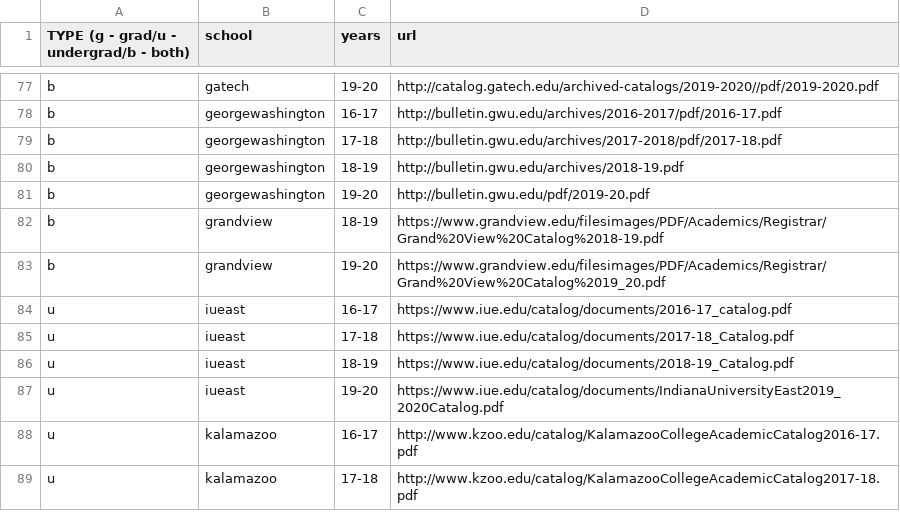
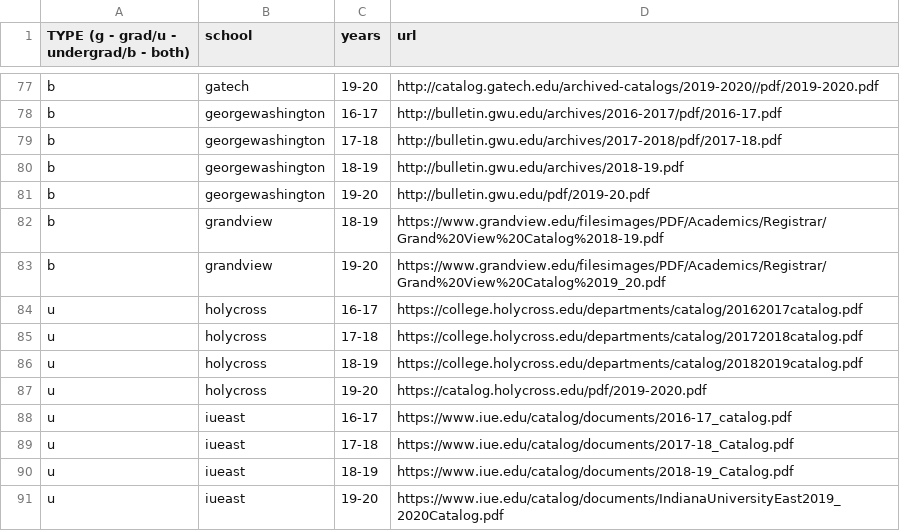
Before and after one commit to Valparaiso-Data-Science/general-course-relevance-discovery, a CSV file: devel/fetchpdfs/urls.csv, drawn as a sheet; only a part is shown, gaps mark what is left out; the shorter side is filled out with more unchanged rows; the diff names each change by its address in the sheet, - before the commit and + after, or states it on an @@ line.

Commit message:
Update urls.csv
added holy cross

```diff
--- a/devel/fetchpdfs/urls.csv
+++ b/devel/fetchpdfs/urls.csv
+row 84: u | holycross | 16-17 | https://college.holycross.edu/departments/catalog/20162017catalog.pdf
+row 85: u | holycross | 17-18 | https://college.holycross.edu/departments/catalog/20172018catalog.pdf
+row 86: u | holycross | 18-19 | https://college.holycross.edu/departments/catalog/20182019catalog.pdf
+row 87: u | holycross | 19-20 | https://catalog.holycross.edu/pdf/2019-2020.pdf
```
